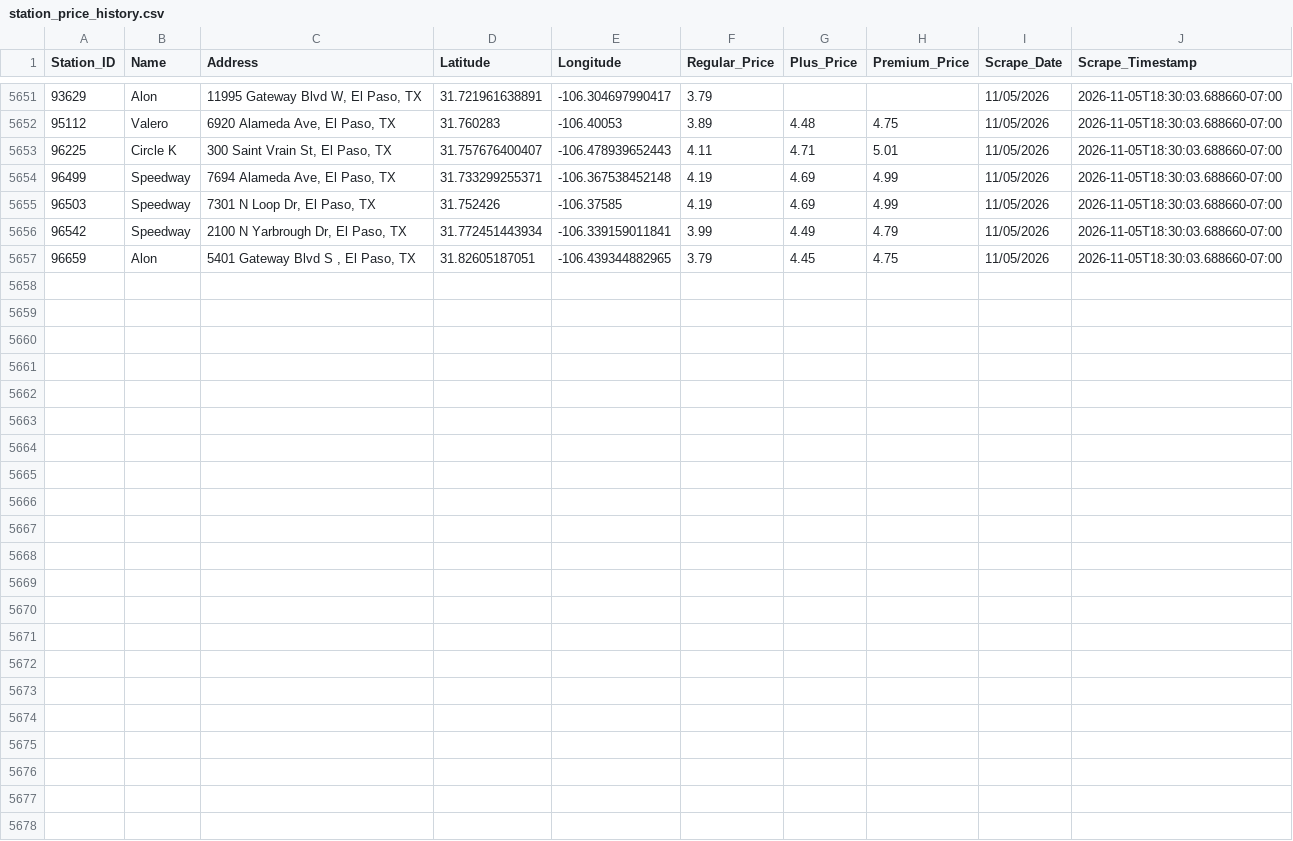
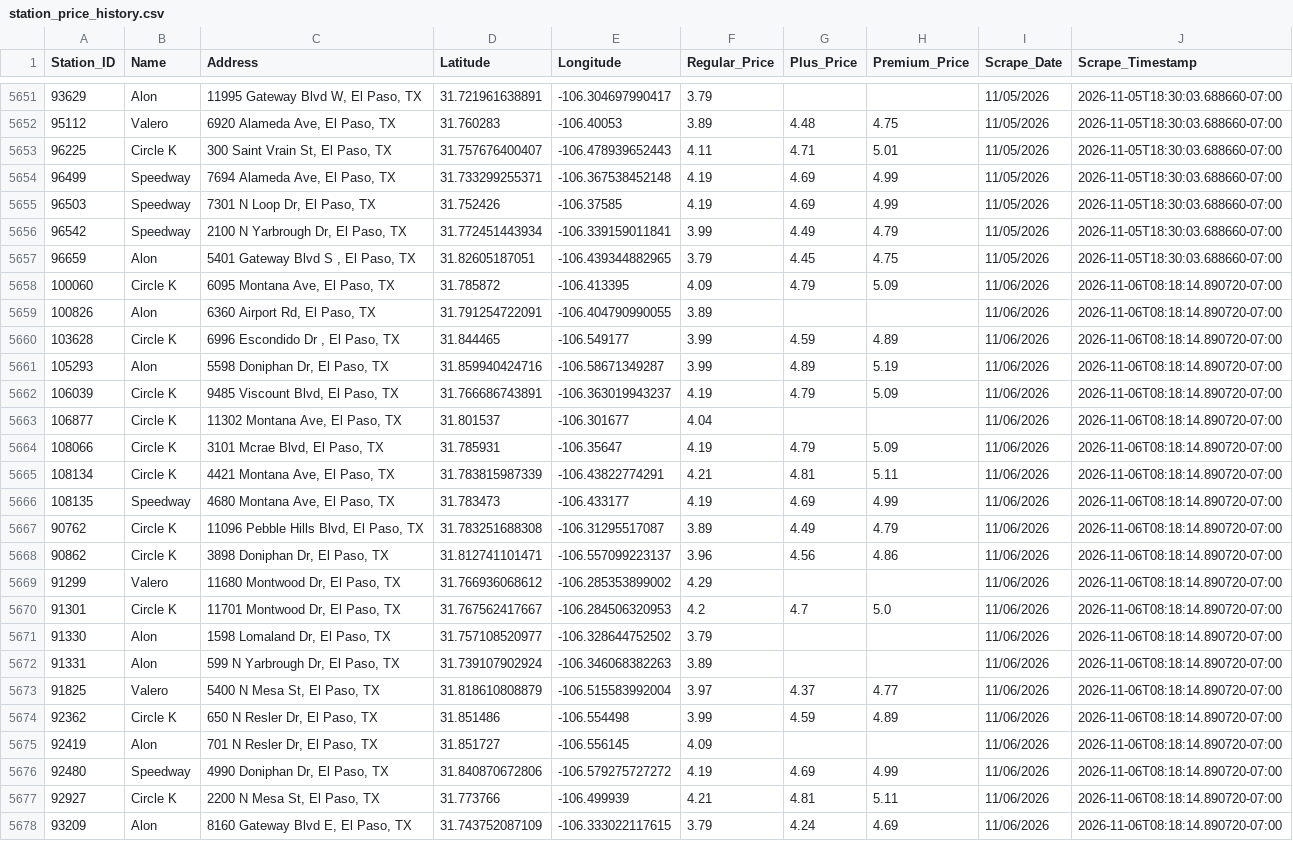
Before and after one commit to hoffmanap/epgas, a CSV file: station_price_history.csv, drawn as a sheet; only a part is shown, gaps mark what is left out.

```diff
--- a/station_price_history.csv
+++ b/station_price_history.csv
@@ -5657 +5657,22 @@ Station_ID,Name,Address,Latitude,Longitude,Regular_Price,Plus_Price,Premium_Pric
 96659,Alon,"5401 Gateway Blvd S , El Paso, TX",31.82605187051,-106.439344882965,3.79,4.45,4.75,11/05/2026,2026-11-05T18:30:03.688660-07:00
+100060,Circle K,"6095 Montana Ave, El Paso, TX",31.785872,-106.413395,4.09,4.79,5.09,11/06/2026,2026-11-06T08:18:14.890720-07:00
+100826,Alon,"6360 Airport Rd, El Paso, TX",31.791254722091,-106.404790990055,3.89,,,11/06/2026,2026-11-06T08:18:14.890720-07:00
+103628,Circle K,"6996 Escondido Dr , El Paso, TX",31.844465,-106.549177,3.99,4.59,4.89,11/06/2026,2026-11-06T08:18:14.890720-07:00
+105293,Alon,"5598 Doniphan Dr, El Paso, TX",31.859940424716,-106.58671349287,3.99,4.89,5.19,11/06/2026,2026-11-06T08:18:14.890720-07:00
+106039,Circle K,"9485 Viscount Blvd, El Paso, TX",31.766686743891,-106.363019943237,4.19,4.79,5.09,11/06/2026,2026-11-06T08:18:14.890720-07:00
+106877,Circle K,"11302 Montana Ave, El Paso, TX",31.801537,-106.301677,4.04,,,11/06/2026,2026-11-06T08:18:14.890720-07:00
+108066,Circle K,"3101 Mcrae Blvd, El Paso, TX",31.785931,-106.35647,4.19,4.79,5.09,11/06/2026,2026-11-06T08:18:14.890720-07:00
+108134,Circle K,"4421 Montana Ave, El Paso, TX",31.783815987339,-106.43822774291,4.21,4.81,5.11,11/06/2026,2026-11-06T08:18:14.890720-07:00
+108135,Speedway,"4680 Montana Ave, El Paso, TX",31.783473,-106.433177,4.19,4.69,4.99,11/06/2026,2026-11-06T08:18:14.890720-07:00
+90762,Circle K,"11096 Pebble Hills Blvd, El Paso, TX",31.783251688308,-106.31295517087,3.89,4.49,4.79,11/06/2026,2026-11-06T08:18:14.890720-07:00
+90862,Circle K,"3898 Doniphan Dr, El Paso, TX",31.812741101471,-106.557099223137,3.96,4.56,4.86,11/06/2026,2026-11-06T08:18:14.890720-07:00
+91299,Valero,"11680 Montwood Dr, El Paso, TX",31.766936068612,-106.285353899002,4.29,,,11/06/2026,2026-11-06T08:18:14.890720-07:00
+91301,Circle K,"11701 Montwood Dr, El Paso, TX",31.767562417667,-106.284506320953,4.2,4.7,5.0,11/06/2026,2026-11-06T08:18:14.890720-07:00
+91330,Alon,"1598 Lomaland Dr, El Paso, TX",31.757108520977,-106.328644752502,3.79,,,11/06/2026,2026-11-06T08:18:14.890720-07:00
+91331,Alon,"599 N Yarbrough Dr, El Paso, TX",31.739107902924,-106.346068382263,3.89,,,11/06/2026,2026-11-06T08:18:14.890720-07:00
+91825,Valero,"5400 N Mesa St, El Paso, TX",31.818610808879,-106.515583992004,3.97,4.37,4.77,11/06/2026,2026-11-06T08:18:14.890720-07:00
+92362,Circle K,"650 N Resler Dr, El Paso, TX",31.851486,-106.554498,3.99,4.59,4.89,11/06/2026,2026-11-06T08:18:14.890720-07:00
+92419,Alon,"701 N Resler Dr, El Paso, TX",31.851727,-106.556145,4.09,,,11/06/2026,2026-11-06T08:18:14.890720-07:00
+92480,Speedway,"4990 Doniphan Dr, El Paso, TX",31.840870672806,-106.579275727272,4.19,4.69,4.99,11/06/2026,2026-11-06T08:18:14.890720-07:00
+92927,Circle K,"2200 N Mesa St, El Paso, TX",31.773766,-106.499939,4.21,4.81,5.11,11/06/2026,2026-11-06T08:18:14.890720-07:00
+93209,Alon,"8160 Gateway Blvd E, El Paso, TX",31.743752087109,-106.333022117615,3.79,4.24,4.69,11/06/2026,2026-11-06T08:18:14.890720-07:00
```
Also changed, not shown: el_paso_gas_prices.csv.
